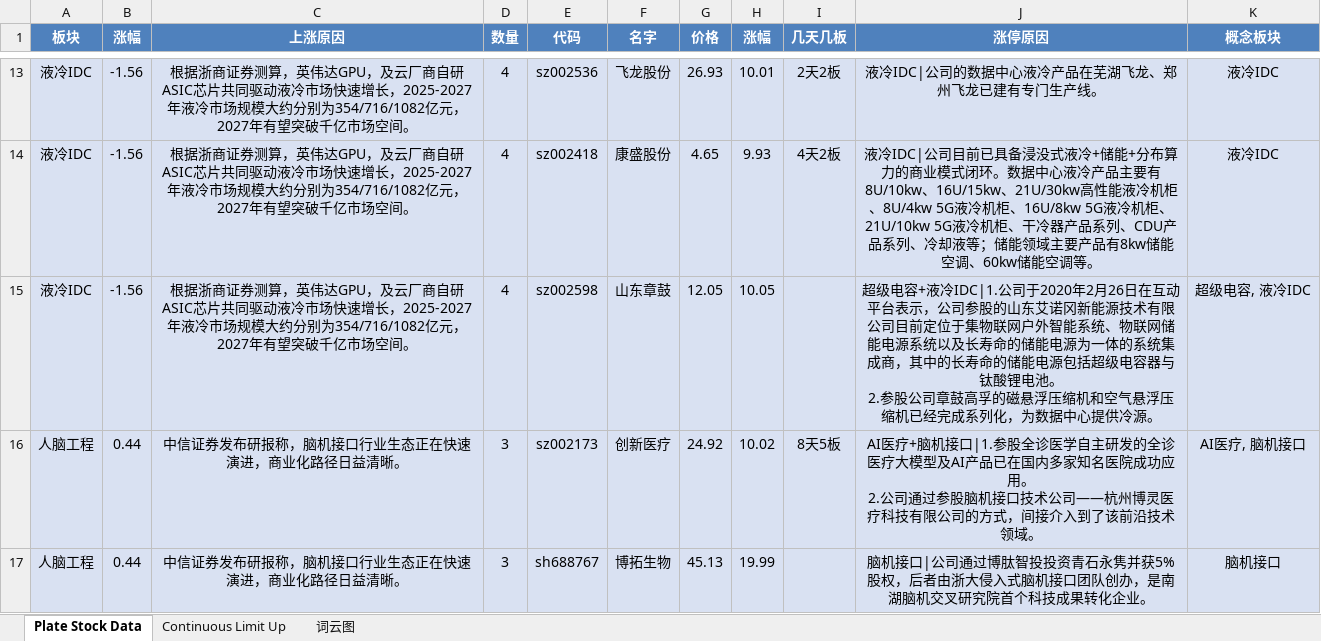
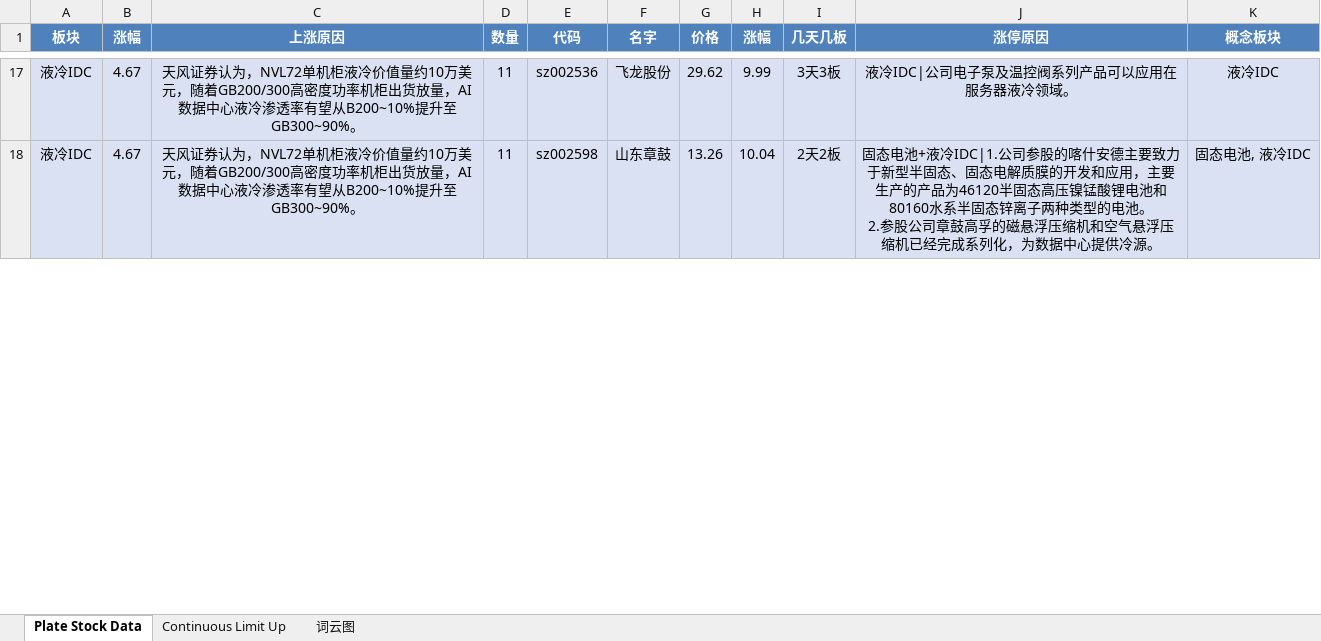
Before and after one commit to mengkai666/tag_wordcloud, an Excel workbook: stock_data1.xlsx, sheet Plate Stock Data, drawn as a sheet; only a part is shown, gaps mark what is left out; values as stored, in another font and other column widths than the file's, no borders; removed rows and columns are numbered as before the commit, all else as after; ↵ is a line break in a cell; the diff covers the shown part only; the diff names each change by its address in the sheet, - before the commit and + after, or states it on an @@ line.

```diff
--- a/stock_data1.xlsx (sheet Plate Stock Data)
+++ b/stock_data1.xlsx (sheet Plate Stock Data)
-B17 (涨幅): -1.56
+B17 (涨幅): 4.67
-C17 (上涨原因): 根据浙商证券测算，英伟达GPU，及云厂商自研ASIC芯片共同驱动液冷市场快速增长，2025-2027年液冷市场规模大约分别为354/716/1082亿元，2027年有望突破千亿市场空间。
+C17 (上涨原因): 天风证券认为，NVL72单机柜液冷价值量约10万美元，随着GB200/300高密度功率机柜出货放量，AI数据中心液冷渗透率有望从B200~10%提升至GB300~90%。
-D17 (数量): 4
+D17 (数量): 11
-G17 (价格): 26.93
+G17 (价格): 29.62
-H17 (涨幅): 10.01
+H17 (涨幅): 9.99
-I17 (几天几板): 2天2板
+I17 (几天几板): 3天3板
-J17 (涨停原因): 液冷IDC|公司的数据中心液冷产品在芜湖飞龙、郑州飞龙已建有专门生产线。
+J17 (涨停原因): 液冷IDC|公司电子泵及温控阀系列产品可以应用在服务器液冷领域。
-row 14: 液冷IDC | -1.56 | 根据浙商证券测算，英伟达GPU，及云厂商自研ASIC芯片共同驱动液冷市场快速增长，2025-2027年液冷市场规模大约分别为354/716/1082亿元，2027年有望突破千亿市场空间。 | 4 | sz002418 | 康盛股份 | 4.65 | 9.93 | 4天2板 | 液冷IDC|公司目前已具备浸没式液冷+储能+分布算力的商业模式闭环。数据中心液冷产品主要有8U/10kw、16U/15kw、21U/30kw高性能液冷机柜、8U/4kw 5G液冷机柜、16U/8kw 5G液冷机柜、21U/10kw 5G液冷机柜、干冷器产品系列、CDU产品系列、冷却液等；储能领域主要产品有8kw储能空调、60kw储能空调等。 | 液冷IDC
-B18 (涨幅): -1.56
+B18 (涨幅): 4.67
-C18 (上涨原因): 根据浙商证券测算，英伟达GPU，及云厂商自研ASIC芯片共同驱动液冷市场快速增长，2025-2027年液冷市场规模大约分别为354/716/1082亿元，2027年有望突破千亿市场空间。
+C18 (上涨原因): 天风证券认为，NVL72单机柜液冷价值量约10万美元，随着GB200/300高密度功率机柜出货放量，AI数据中心液冷渗透率有望从B200~10%提升至GB300~90%。
-D18 (数量): 4
+D18 (数量): 11
-G18 (价格): 12.05
+G18 (价格): 13.26
-H18 (涨幅): 10.05
+H18 (涨幅): 10.04
-I18 (几天几板): (empty)
+I18 (几天几板): 2天2板
-J18 (涨停原因): 超级电容+液冷IDC|1.公司于2020年2月26日在互动平台表示，公司参股的山东艾诺冈新能源技术有限公司目前定位于集物联网户外智能系统、物联网储能电源系统以及长寿命的储能电源为一体的系统集成商，其中的长寿命的储能电源包括超级电容器与钛酸锂电池。…
+J18 (涨停原因): 固态电池+液冷IDC|1.公司参股的喀什安德主要致力于新型半固态、固态电解质膜的开发和应用，主要生产的产品为46120半固态高压镍锰酸锂电池和80160水系半固态锌离子两种类型的电池。…
-K18 (概念板块): 超级电容, 液冷IDC
+K18 (概念板块): 固态电池, 液冷IDC
-row 16: 人脑工程 | 0.44 | 中信证券发布研报称，脑机接口行业生态正在快速演进，商业化路径日益清晰。 | 3 | sz002173 | 创新医疗 | 24.92 | 10.02 | 8天5板 | AI医疗+脑机接口|1.参股全诊医学自主研发的全诊医疗大模型及AI产品已在国内多家知名医院成功应用。 ↵ 2.公司通过参股脑机接口技术公司——杭州博灵医疗科技有限公司的方式，间接介入到了该前沿技术领域。 | AI医疗, 脑机接口
-row 17: 人脑工程 | 0.44 | 中信证券发布研报称，脑机接口行业生态正在快速演进，商业化路径日益清晰。 | 3 | sh688767 | 博拓生物 | 45.13 | 19.99 |  | 脑机接口|公司通过博肽智投投资青石永隽并获5%股权，后者由浙大侵入式脑机接口团队创办，是南湖脑机交叉研究院首个科技成果转化企业。 | 脑机接口
```
Also changed, not shown: 89 added rows, 34 removed rows and 66 edited cells elsewhere in this sheet, sheet Continuous Limit Up, charts or pictures, 1 other file.
